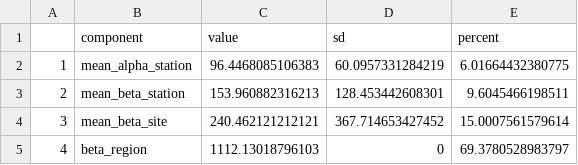
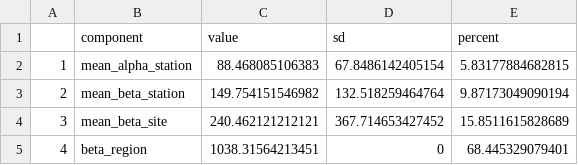
Before and after one commit to virginiemarques/Global_eDNA, a CSV file: outputs/06_diversity_partitioning/all_motus_diversity_partitioning.csv, drawn as a sheet.

Commit message:
diversity partitioning, without malpelo

```diff
--- a/outputs/06_diversity_partitioning/all_motus_diversity_partitioning.csv
+++ b/outputs/06_diversity_partitioning/all_motus_diversity_partitioning.csv
@@ -1,5 +1,5 @@
 "","component","value","sd","percent"
-"1","mean_alpha_station",96.4468085106383,60.0957331284219,6.01664432380775
-"2","mean_beta_station",153.960882316213,128.453442608301,9.6045466198511
-"3","mean_beta_site",240.462121212121,367.714653427452,15.0007561579614
-"4","beta_region",1112.13018796103,0,69.3780528983797
+"1","mean_alpha_station",88.468085106383,67.8486142405154,5.83177884682815
+"2","mean_beta_station",149.754151546982,132.518259464764,9.87173049090194
+"3","mean_beta_site",240.462121212121,367.714653427452,15.8511615828689
+"4","beta_region",1038.31564213451,0,68.445329079401
```
Also changed, not shown: outputs/06_diversity_partitioning/diversity_partitioning_assigned_MOTUs.csv, outputs/06_diversity_partitioning/diversity_partitioning_assigned_MOTUs_no_crypto.csv, 7 other files.
